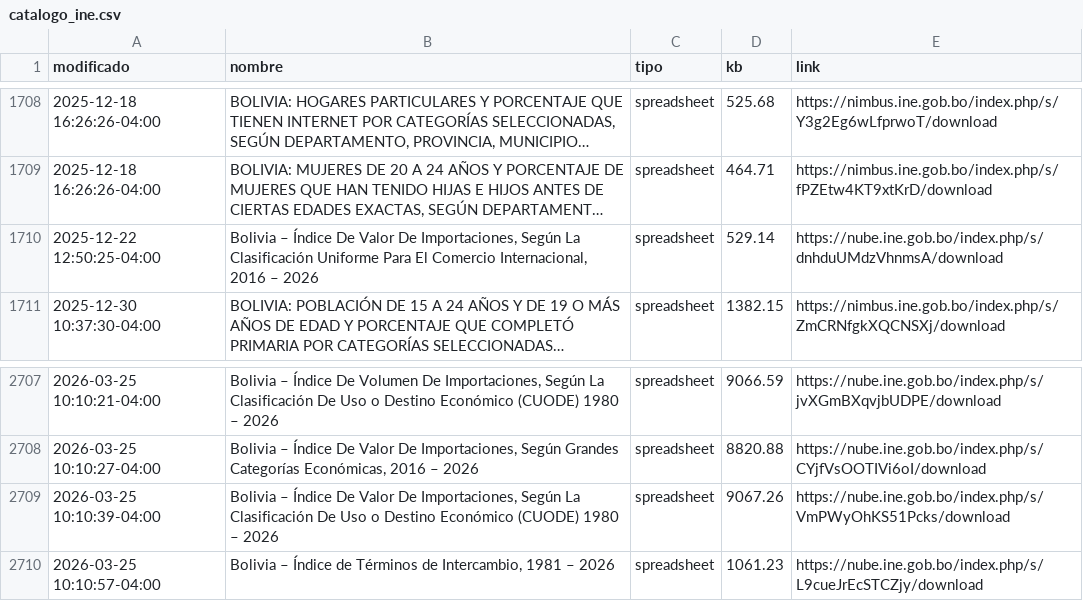
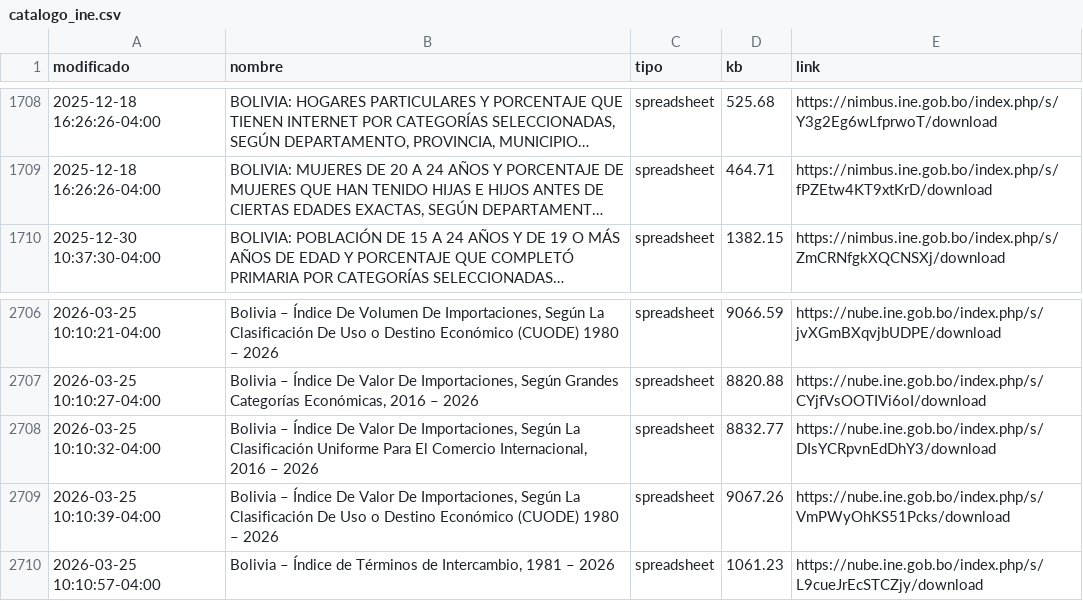
Before and after one commit to mauforonda/catalogo-ine, a CSV file: catalogo_ine.csv, drawn as a sheet; only a part is shown, gaps mark what is left out; long unchanged cells end in …; removed rows and columns are numbered as before the commit, all else as after; the diff names each change by its address in the sheet, - before the commit and + after, or states it on an @@ line.

```diff
--- a/catalogo_ine.csv
+++ b/catalogo_ine.csv
-row 1710: 2025-12-22 12:50:25-04:00 | Bolivia – Índice De Valor De Importaciones, Según La Clasificación Uniforme Para El Comercio Internacional, 2016 – 2026 | spreadsheet | 529.14 | https://nube.ine.gob.bo/index.php/s/dnhduUMdzVhnmsA/download
+row 2708: 2026-03-25 10:10:32-04:00 | Bolivia – Índice De Valor De Importaciones, Según La Clasificación Uniforme Para El Comercio Internacional, 2016 – 2026 | spreadsheet | 8832.77 | https://nube.ine.gob.bo/index.php/s/DIsYCRpvnEdDhY3/download
```
Also changed, not shown: catalogo_ine_historial.csv.
